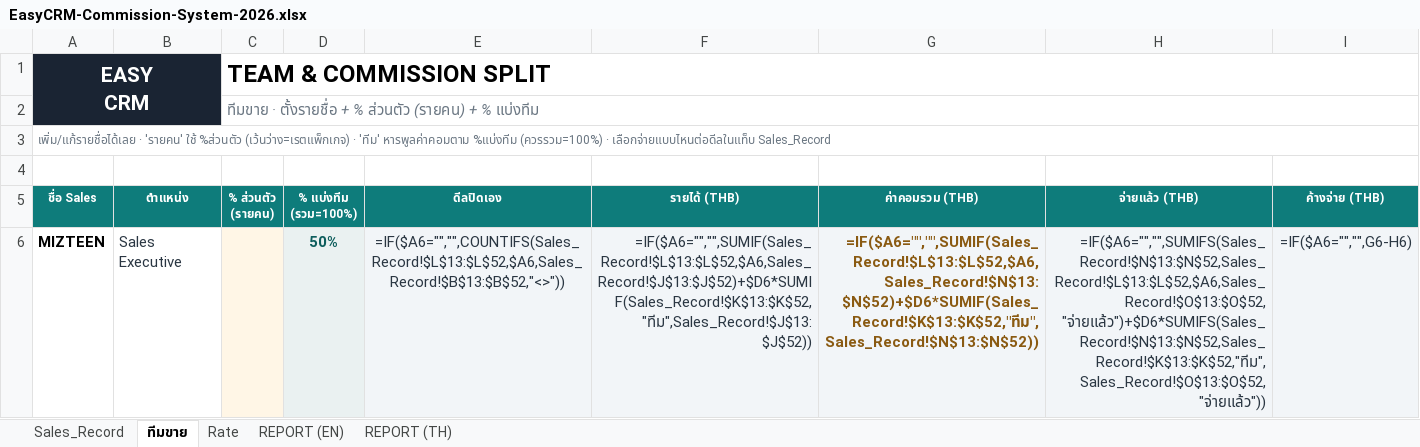
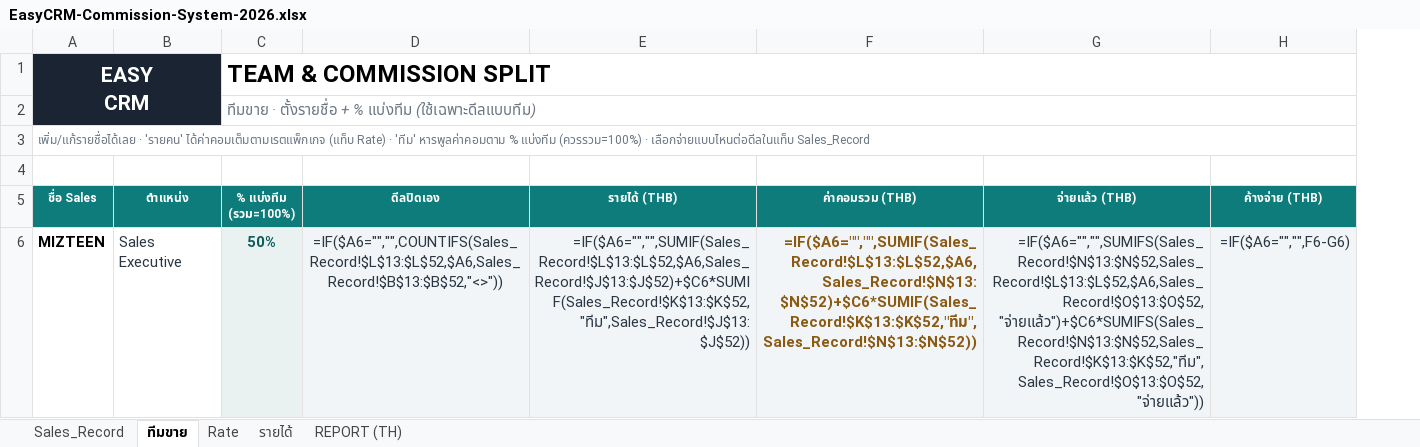
Before and after one commit to bbm8sus4/secondbrain-vault, an Excel workbook: EasyCRM/EasyCRM-Commission-System-2026.xlsx, sheet ทีมขาย, drawn as a sheet; only a part is shown; values as stored, in another font and other column widths than the file's, no borders; formulas without a stored value are shown as written; removed rows and columns are numbered as before the commit, all else as after; the diff covers the shown part only; the diff names each change by its address in the sheet, - before the commit and + after, or states it on an @@ line.

```diff
--- a/EasyCRM/EasyCRM-Commission-System-2026.xlsx (sheet ทีมขาย)
+++ b/EasyCRM/EasyCRM-Commission-System-2026.xlsx (sheet ทีมขาย)
-sheet tab: REPORT (EN)
+sheet tab: รายได้
-column C (% ส่วนตัว (รายคน)), rows 1-2: TEAM & COMMISSION SPLIT | ทีมขาย · ตั้งรายชื่อ + % ส่วนตัว (รายคน) + % แบ่งทีม
-C1 (% แบ่งทีม (รวม=100%)): (empty)
+C1 (% แบ่งทีม (รวม=100%)): TEAM & COMMISSION SPLIT
+C1:H1 merged
-C2 (% แบ่งทีม (รวม=100%)): (empty)
+C2 (% แบ่งทีม (รวม=100%)): ทีมขาย · ตั้งรายชื่อ + % แบ่งทีม (ใช้เฉพาะดีลแบบทีม)
+C2:H2 merged
-A3 (ชื่อ Sales): …· 'รายคน' ใช้ %ส่วนตัว (เว้นว่าง=เรตแพ็กเกจ) · 'ทีม' หารพูลค่าคอมตาม %แบ่งทีม (ควรรวม=100%) ·…
+A3 (ชื่อ Sales): …· 'รายคน' ได้ค่าคอมเต็มตามเรตแพ็กเกจ (แท็บ Rate) · 'ทีม' หารพูลค่าคอมตาม % แบ่งทีม (ควรรวม=100%) ·…
-E6 (รายได้ (THB)): =IF($A6="","",SUMIF(Sales_Record!$L$13:$L$52,$A6,Sales_Record!$J$13:$J$52)+$D6*SUMIF(Sales_Record!$K$13:$K$52,"ทีม",Sales_Record!$J$13:$J$52))
+E6 (รายได้ (THB)): =IF($A6="","",SUMIF(Sales_Record!$L$13:$L$52,$A6,Sales_Record!$J$13:$J$52)+$C6*SUMIF(Sales_Record!$K$13:$K$52,"ทีม",Sales_Record!$J$13:$J$52))
-F6 (ค่าคอมรวม (THB)): =IF($A6="","",SUMIF(Sales_Record!$L$13:$L$52,$A6,Sales_Record!$N$13:$N$52)+$D6*SUMIF(Sales_Record!$K$13:$K$52,"ทีม",Sales_Record!$N$13:$N$52))
+F6 (ค่าคอมรวม (THB)): =IF($A6="","",SUMIF(Sales_Record!$L$13:$L$52,$A6,Sales_Record!$N$13:$N$52)+$C6*SUMIF(Sales_Record!$K$13:$K$52,"ทีม",Sales_Record!$N$13:$N$52))
-G6 (จ่ายแล้ว (THB)): =IF($A6="","",SUMIFS(Sales_Record!$N$13:$N$52,Sales_Record!$L$13:$L$52,$A6,Sales_Record!$O$13:$O$52,"จ่ายแล้ว")+$D6*SUMIFS(Sales_Record!$N$13:$N$52,Sales_Record!$K$13:$K$52,"ทีม",Sales_Record!$O$13:$O$52,"จ่ายแล้ว"))
+G6 (จ่ายแล้ว (THB)): =IF($A6="","",SUMIFS(Sales_Record!$N$13:$N$52,Sales_Record!$L$13:$L$52,$A6,Sales_Record!$O$13:$O$52,"จ่ายแล้ว")+$C6*SUMIFS(Sales_Record!$N$13:$N$52,Sales_Record!$K$13:$K$52,"ทีม",Sales_Record!$O$13:$O$52,"จ่ายแล้ว"))
-H6 (ค้างจ่าย (THB)): =IF($A6="","",G6-H6)
+H6 (ค้างจ่าย (THB)): =IF($A6="","",F6-G6)
```
Also changed, not shown: 7 added rows, 62 edited cells and cell formats elsewhere in this sheet, sheet รายได้, sheet REPORT (TH), sheet Sales_Record, sheet Rate, 1 other file.
